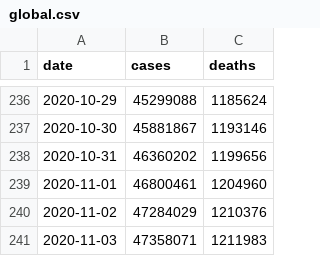
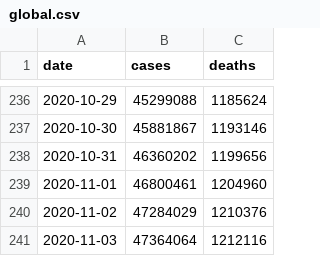
Before and after one commit to covid-open-data/xform-casecount-wom, a CSV file: output/global.csv, drawn as a sheet; only a part is shown, gaps mark what is left out.

```diff
--- a/output/global.csv
+++ b/output/global.csv
@@ -240,2 +240,2 @@ date,cases,deaths
 2020-11-02,47284029,1210376
-2020-11-03,47358071,1211983
+2020-11-03,47364064,1212116
```
Also changed, not shown: output/continents.csv, output/who_regions.csv, 2 other files.
